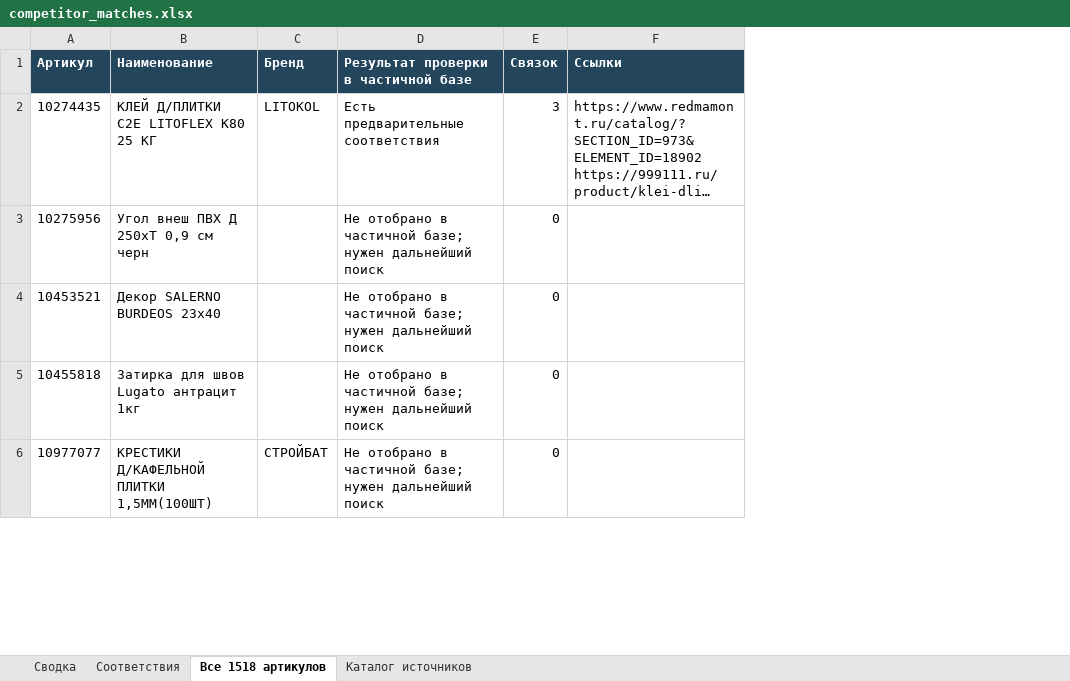
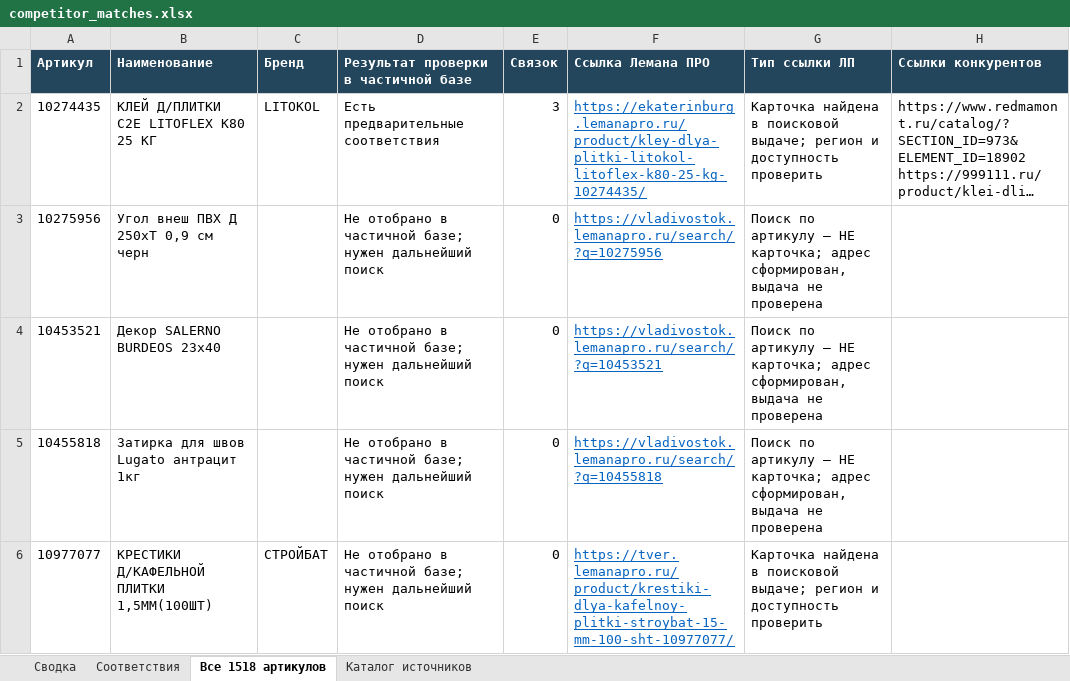
Before and after one commit to dmitrypalych44-ai/cloude, an Excel workbook: reports/competitor_matches.xlsx, sheet Все 1518 артикулов, drawn as a sheet; only a part is shown; long unchanged cells end in …; values as stored, in another font and other column widths than the file's, no borders; addresses are those after the commit; the diff covers the shown part only; the diff names each change by its address in the sheet, - before the commit and + after, or states it on an @@ line.

Commit message:
Add adjacent Lemanapro links and expand mosaic and leveling matches
Co-authored-by: arena-agent <297053741+arena-agent@users.noreply.github.com>

```diff
--- a/reports/competitor_matches.xlsx (sheet Все 1518 артикулов)
+++ b/reports/competitor_matches.xlsx (sheet Все 1518 артикулов)
+column F (Ссылка Лемана ПРО), rows 2-6: https://ekaterinburg.lemanapro.ru/product/kley-dlya-plitki-litokol-litoflex-k80-25-kg-10274435/ | https://vladivostok.lemanapro.ru/search/?q=10275956 | https://vladivostok.lemanapro.ru/search/?q=10453521 | https://vladivostok.lemanapro.ru/search/?q=10455818 | https://tver.lemanapro.ru/product/krestiki-dlya-kafelnoy-plitki-stroybat-15-mm-100-sht-10977077/
+column G (Тип ссылки ЛП), rows 2-6: Карточка найдена в поисковой выдаче; регион и доступность проверить | Поиск по артикулу — НЕ карточка; адрес сформирован, выдача не проверена | Поиск по артикулу — НЕ карточка; адрес сформирован, выдача не проверена | Поиск по артикулу — НЕ карточка; адрес сформирован, выдача не проверена | Карточка найдена в поисковой выдаче; регион и доступность проверить
-H1: Ссылки
+H1: Ссылки конкурентов
```
Also changed, not shown: 9 edited cells elsewhere in this sheet, sheet Соответствия, sheet Каталог источников, sheet Сводка, 5 other files.
